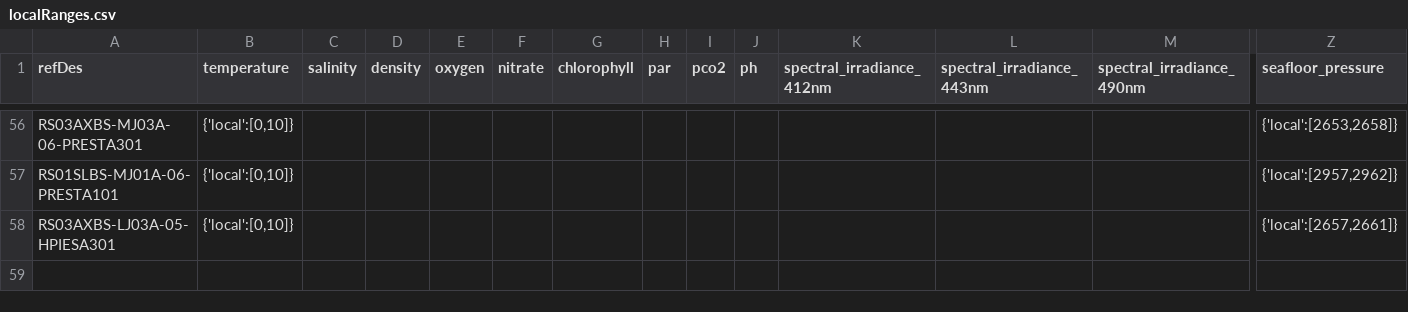
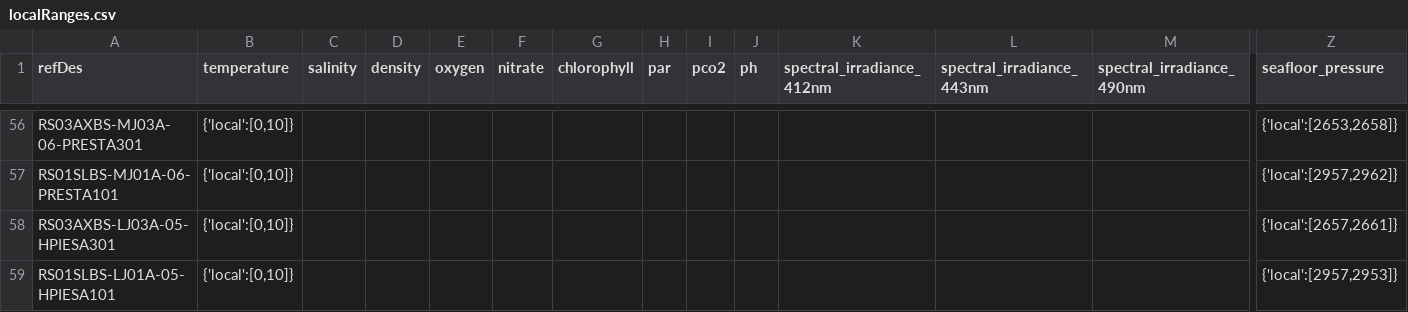
Before and after one commit to OOI-CabledArray/rca-data-tools, a CSV file: rca_data_tools/qaqc/params/localRanges.csv, drawn as a sheet; only a part is shown, gaps mark what is left out; rows hold the shown columns only; the diff names each change by its address in the sheet, - before the commit and + after, or states it on an @@ line.

```diff
--- a/rca_data_tools/qaqc/params/localRanges.csv
+++ b/rca_data_tools/qaqc/params/localRanges.csv
+row 59: RS01SLBS-LJ01A-05-HPIESA101 | {'local':[0,10]} |  |  |  |  |  |  |  |  |  |  |  | {'local':[2957,2953]}
```
Also changed, not shown: rca_data_tools/qaqc/params/sitesDictionary.csv.
